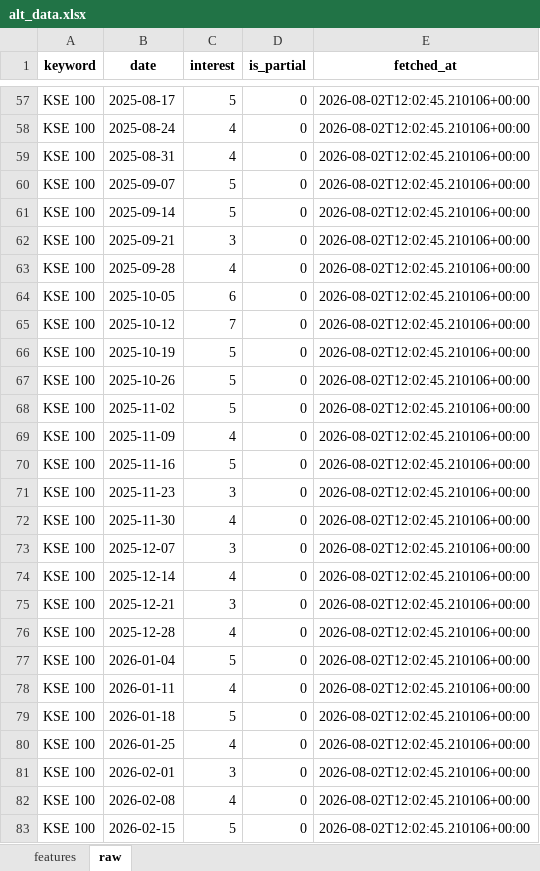
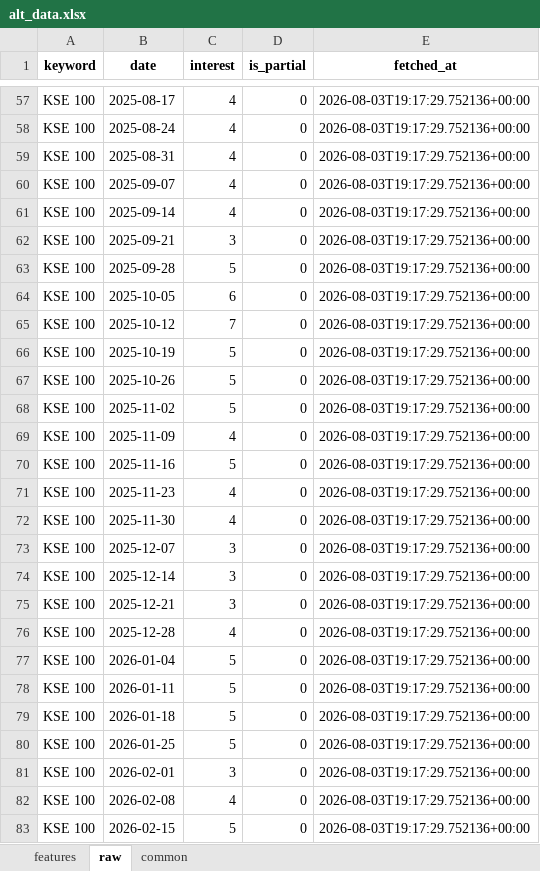
Before and after one commit to Alphaworkss/Fund-Forge, an Excel workbook: Google_Trends_Pipeline/alt_data.xlsx, sheet raw, drawn as a sheet; only a part is shown, gaps mark what is left out; values as stored, in another font and other column widths than the file's, no borders; the diff covers the shown part only; the diff names each change by its address in the sheet, - before the commit and + after, or states it on an @@ line.

```diff
--- a/Google_Trends_Pipeline/alt_data.xlsx (sheet raw)
+++ b/Google_Trends_Pipeline/alt_data.xlsx (sheet raw)
+sheet tab: common
-C57 (interest): 5
+C57 (interest): 4
-E57:E83 (fetched_at): 2026-08-02T12:02:45.210106+00:00
+E57:E83 (fetched_at): 2026-08-03T19:17:29.752136+00:00
-C60:C61 (interest): 5
+C60:C61 (interest): 4
-C63 (interest): 4
+C63 (interest): 5
-C71 (interest): 3
+C71 (interest): 4
-C74 (interest): 4
+C74 (interest): 3
-C78 (interest): 4
+C78 (interest): 5
-C80 (interest): 4
+C80 (interest): 5
```
Also changed, not shown: 612 edited cells elsewhere in this sheet, sheet features, GitHub_AltData_Pipeline/github_data.xlsx, 24 other files.
